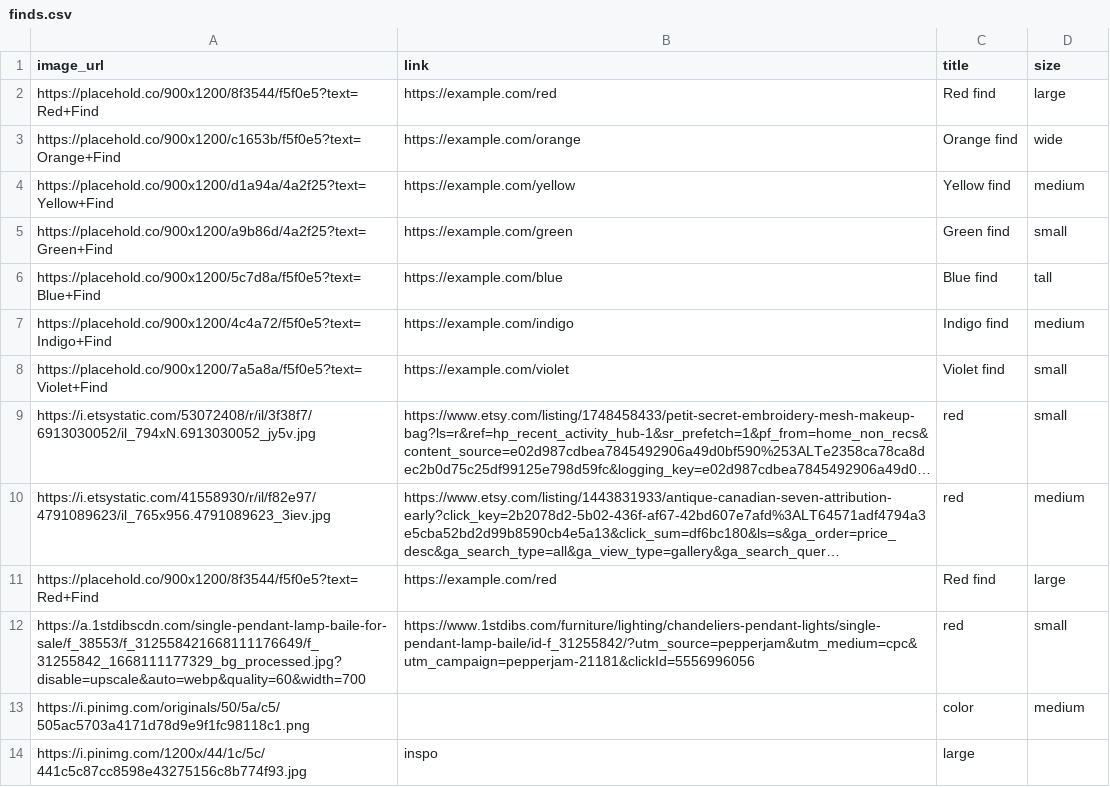
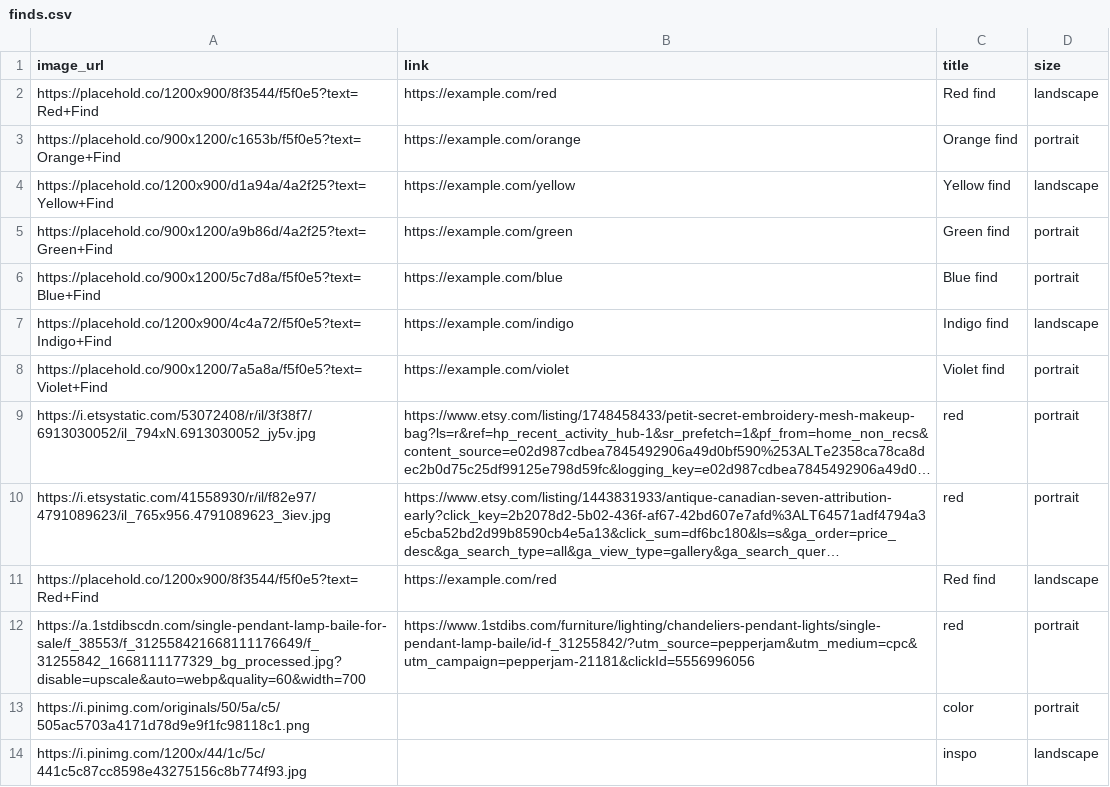
Before and after one commit to alexisrhae13/JeoJadeCollective, a CSV file: finds.csv, drawn as a sheet; long unchanged cells end in …; removed rows and columns are numbered as before the commit, all else as after; the diff names each change by its address in the sheet, - before the commit and + after, or states it on an @@ line.

```diff
--- a/finds.csv
+++ b/finds.csv
-A2 (image_url): https://placehold.co/900x1200/8f3544/f5f0e5?text=Red+Find
+A2 (image_url): https://placehold.co/1200x900/8f3544/f5f0e5?text=Red+Find
-D2 (size): large
+D2 (size): landscape
-D3 (size): wide
+D3 (size): portrait
-A4 (image_url): https://placehold.co/900x1200/d1a94a/4a2f25?text=Yellow+Find
+A4 (image_url): https://placehold.co/1200x900/d1a94a/4a2f25?text=Yellow+Find
-D4 (size): medium
+D4 (size): landscape
-D5 (size): small
+D5 (size): portrait
-D6 (size): tall
+D6 (size): portrait
-A7 (image_url): https://placehold.co/900x1200/4c4a72/f5f0e5?text=Indigo+Find
+A7 (image_url): https://placehold.co/1200x900/4c4a72/f5f0e5?text=Indigo+Find
-D7 (size): medium
+D7 (size): landscape
-D8:D9 (size): small
+D8:D9 (size): portrait
-D10 (size): medium
+D10 (size): portrait
-A11 (image_url): https://placehold.co/900x1200/8f3544/f5f0e5?text=Red+Find
+A11 (image_url): https://placehold.co/1200x900/8f3544/f5f0e5?text=Red+Find
-D11 (size): large
+D11 (size): landscape
-D12 (size): small
+D12 (size): portrait
-D13 (size): medium
+D13 (size): portrait
-row 14: https://i.pinimg.com/1200x/44/1c/5c/441c5c87cc8598e43275156c8b774f93.jpg | inspo | large
+row 14: https://i.pinimg.com/1200x/44/1c/5c/441c5c87cc8598e43275156c8b774f93.jpg |  | inspo | landscape
```
Also changed, not shown: 3 other files.
